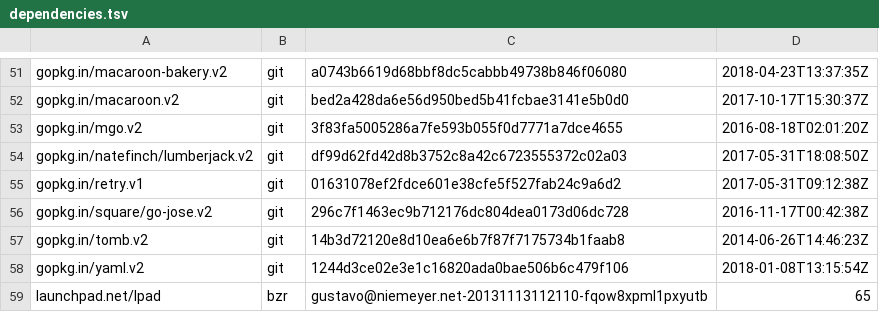
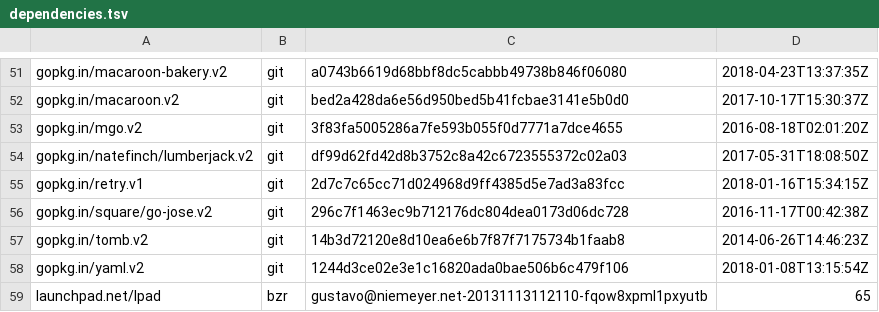
Before and after one commit to canonical/candid, a TSV file: dependencies.tsv, drawn as a sheet; only a part is shown, gaps mark what is left out.

Commit message:
store: add Update method
This is more general than Add, and can be used as a basis for
other key-value related storage, such as global ACLs and
general settings.

```diff
--- a/dependencies.tsv
+++ b/dependencies.tsv
@@ -54,3 +54,3 @@ gopkg.in/mgo.v2	git	3f83fa5005286a7fe593b055f0d7771a7dce4655	2016-08-18T02:01:20
 gopkg.in/natefinch/lumberjack.v2	git	df99d62fd42d8b3752c8a42c6723555372c02a03	2017-05-31T18:08:50Z
-gopkg.in/retry.v1	git	01631078ef2fdce601e38cfe5f527fab24c9a6d2	2017-05-31T09:12:38Z
+gopkg.in/retry.v1	git	2d7c7c65cc71d024968d9ff4385d5e7ad3a83fcc	2018-01-16T15:34:15Z
 gopkg.in/square/go-jose.v2	git	296c7f1463ec9b712176dc804dea0173d06dc728	2016-11-17T00:42:38Z
```
Also changed, not shown: 8 other files.
